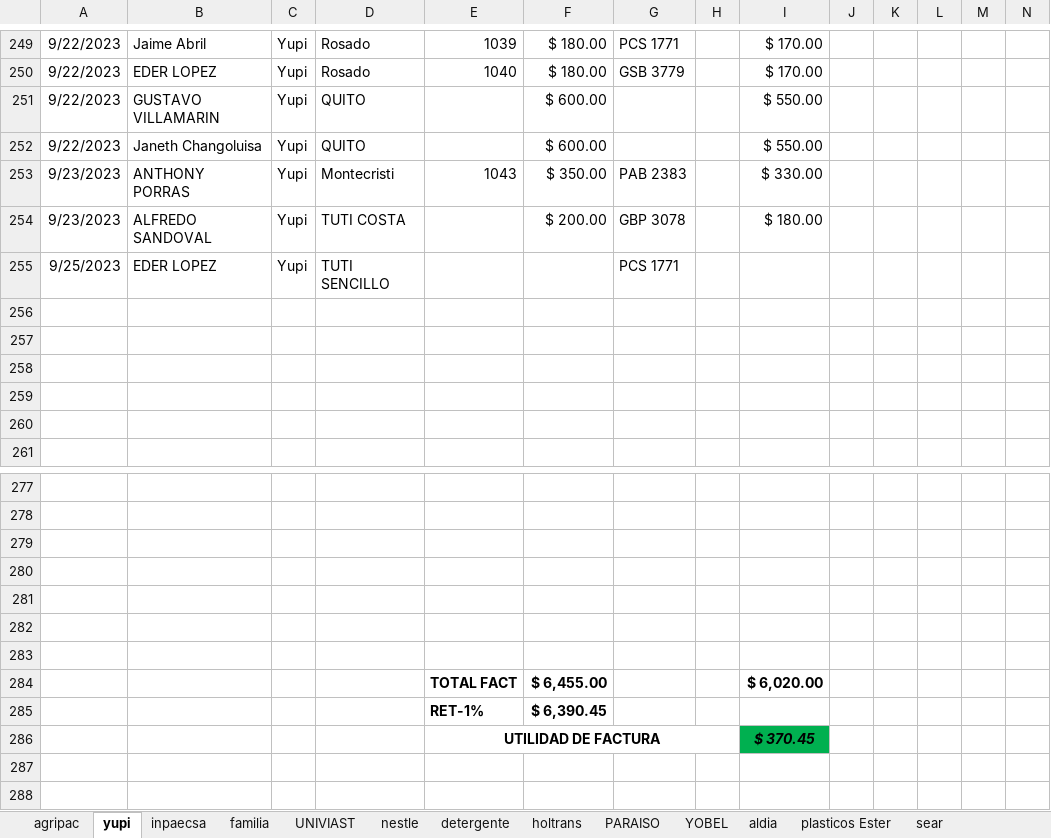
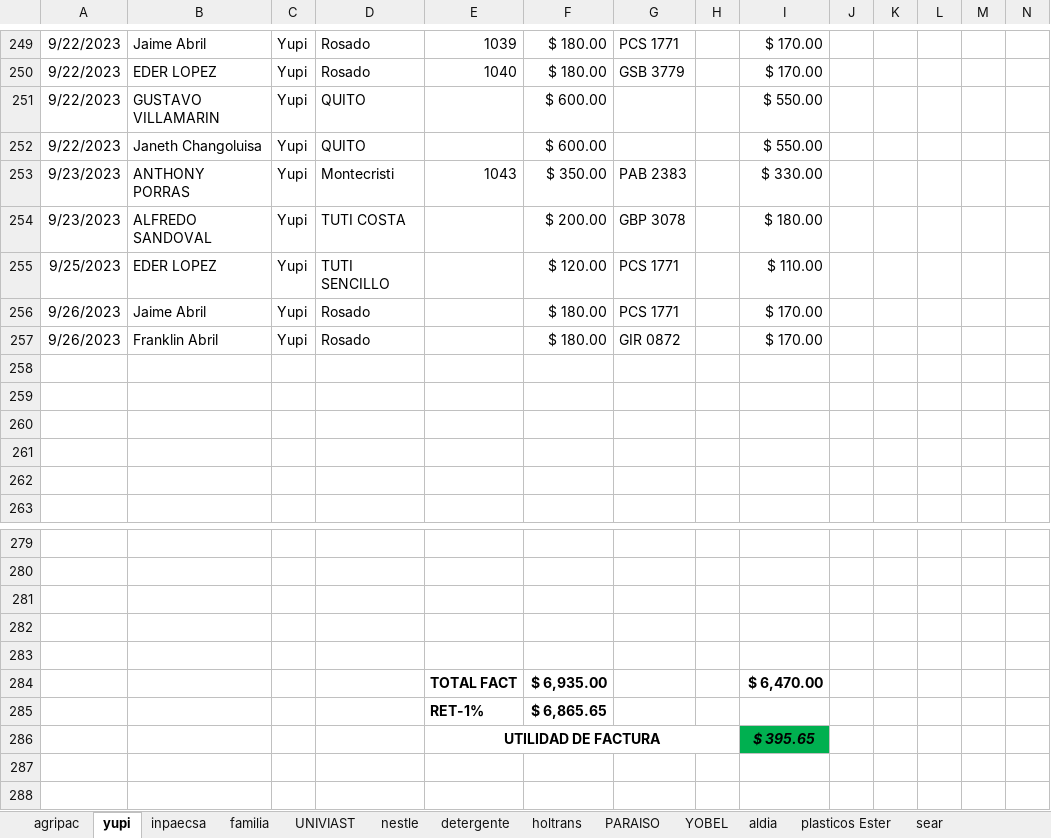
Before and after one commit to ABRILTRANS/OFICINA, an Excel workbook: DOC 2023/Reportes Clientes 2023.xlsx, sheet yupi, drawn as a sheet; only a part is shown, gaps mark what is left out; values as stored, in another font and other column widths than the file's, no borders; removed rows and columns are numbered as before the commit, all else as after; rows hold the shown columns only; the diff names each change by its address in the sheet, - before the commit and + after, or states it on an @@ line.

```diff
--- a/DOC 2023/Reportes Clientes 2023.xlsx (sheet yupi)
+++ b/DOC 2023/Reportes Clientes 2023.xlsx (sheet yupi)
-F255: (empty)
+F255: $ 120.00
-I255: (empty)
+I255: $ 110.00
+row 256: 9/26/2023 | Jaime Abril | Yupi | Rosado |  | $ 180.00 | PCS 1771 |  | $ 170.00
+row 257: 9/26/2023 | Franklin Abril | Yupi | Rosado |  | $ 180.00 | GIR 0872 |  | $ 170.00
-row 284: (empty)
+row 284:  |  |  |  | TOTAL FACT | $ 6,935.00 |  |  | $ 6,470.00
-row 283: (empty)
-row 284:  |  |  |  | TOTAL FACT | $ 6,455.00 |  |  | $ 6,020.00
-F285: $ 6,390.45
+F285: $ 6,865.65
-I286: $ 370.45
+I286: $ 395.65
```
Also changed, not shown: sheet nestle, sheet FLUJO DE CAJA, sheet utilidad, Formato cheques Abriltrans.xlsx, 1 other file.
